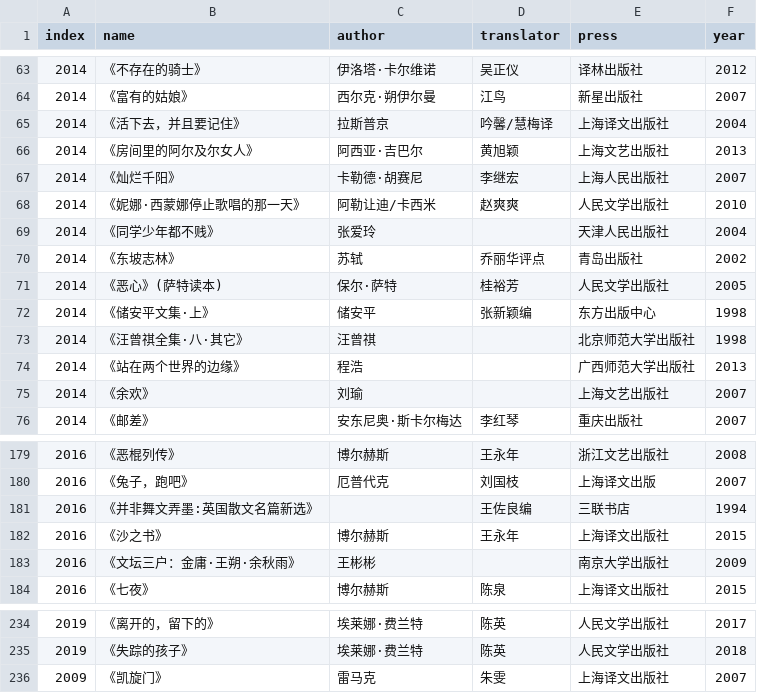
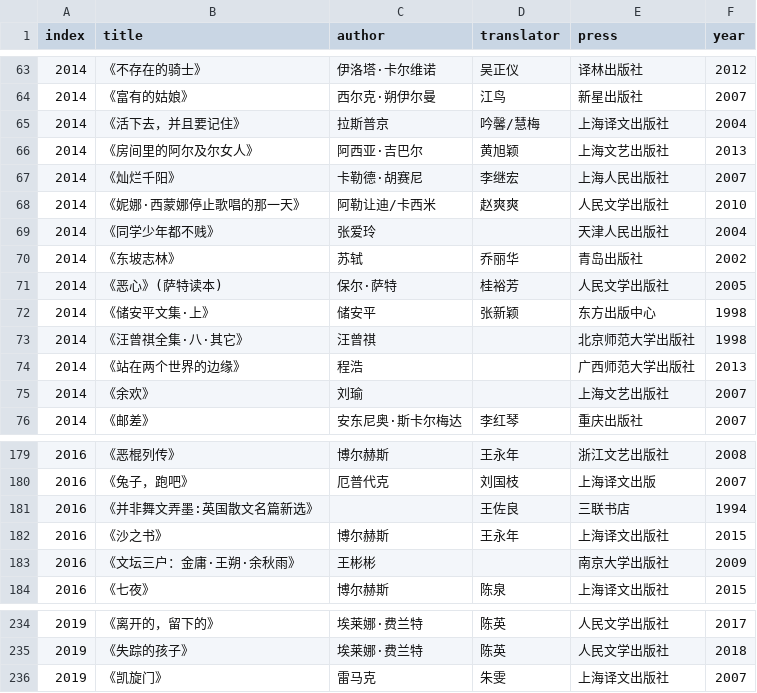
Before and after one commit to jubyshu/nagisaao, a CSV file: _data/books.csv, drawn as a sheet; only a part is shown, gaps mark what is left out; the diff names each change by its address in the sheet, - before the commit and + after, or states it on an @@ line.

Commit message:
update data

```diff
--- a/_data/books.csv
+++ b/_data/books.csv
-B1: name
+B1: title
-D65 (translator): 吟馨/慧梅译
+D65 (translator): 吟馨/慧梅
-D70 (translator): 乔丽华评点
+D70 (translator): 乔丽华
-D72 (translator): 张新颖编
+D72 (translator): 张新颖
-D181 (translator): 王佐良编
+D181 (translator): 王佐良
-A236 (index): 2009
+A236 (index): 2019
```
Also changed, not shown: 2 other files.
